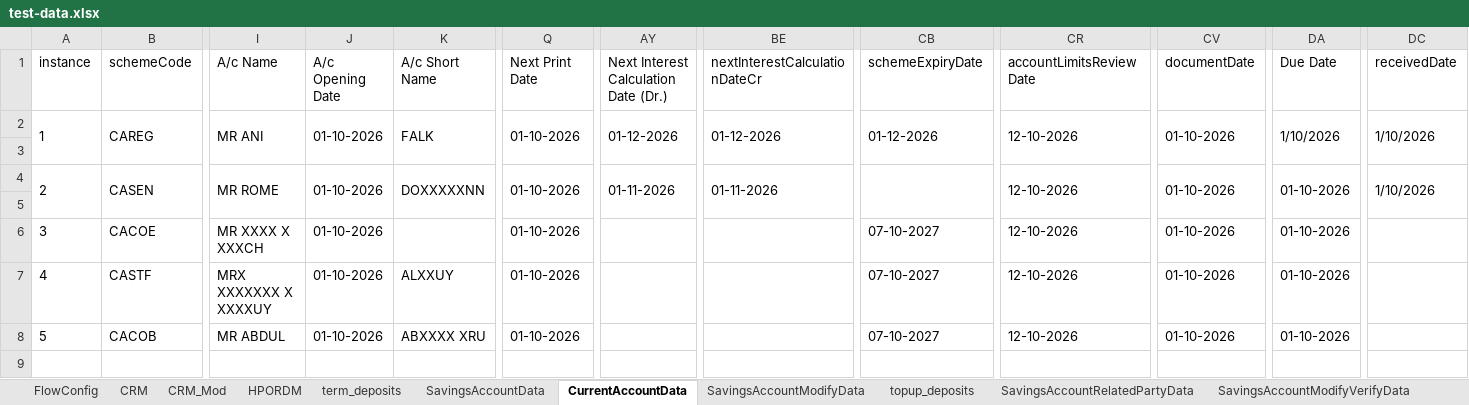
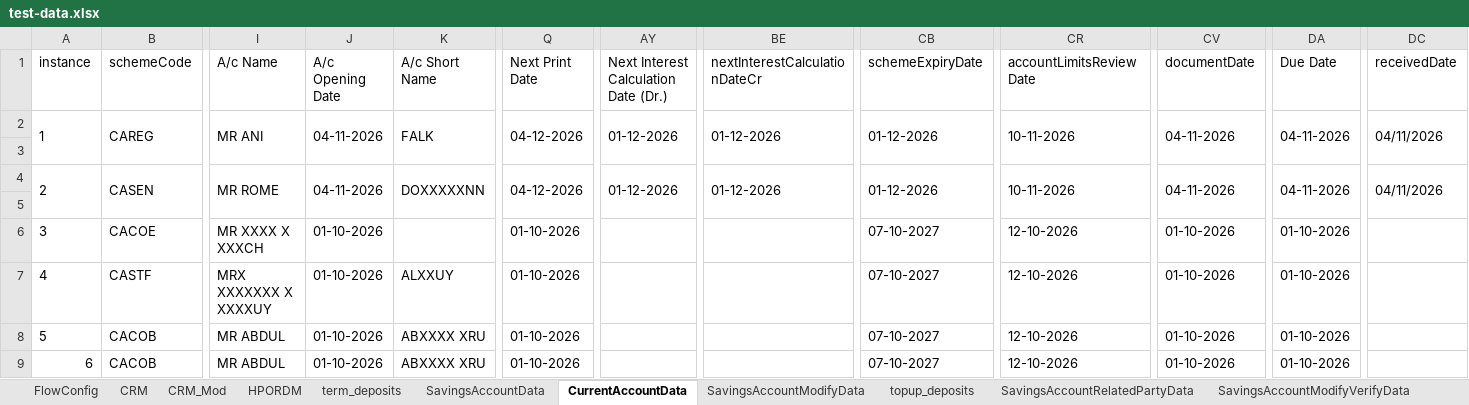
Before and after one commit to upamulapati/Clarien-Automation, an Excel workbook: data/test-data.xlsx, sheet CurrentAccountData, drawn as a sheet; only a part is shown, gaps mark what is left out; values as stored, in another font and other column widths than the file's, no borders; rows hold the shown columns only; the diff names each change by its address in the sheet, - before the commit and + after, or states it on an @@ line.

Commit message:
Migrated standing instructions and inventory maintainence demanddraft  into excel data driven approach

```diff
--- a/data/test-data.xlsx (sheet CurrentAccountData)
+++ b/data/test-data.xlsx (sheet CurrentAccountData)
-J2 (A/c Opening Date): 01-10-2026
+J2 (A/c Opening Date): 04-11-2026
-Q2 (Next Print Date): 01-10-2026
+Q2 (Next Print Date): 04-12-2026
-CR2 (accountLimitsReviewDate): 12-10-2026
+CR2 (accountLimitsReviewDate): 10-11-2026
-CV2 (documentDate): 01-10-2026
+CV2 (documentDate): 04-11-2026
-DA2 (Due Date): 1/10/2026
+DA2 (Due Date): 04-11-2026
-DC2 (receivedDate): 1/10/2026
+DC2 (receivedDate): 04/11/2026
-J4 (A/c Opening Date): 01-10-2026
+J4 (A/c Opening Date): 04-11-2026
-Q4 (Next Print Date): 01-10-2026
+Q4 (Next Print Date): 04-12-2026
-AY4: 01-11-2026
+AY4: 01-12-2026
-BE4 (nextInterestCalculationDateCr): 01-11-2026
+BE4 (nextInterestCalculationDateCr): 01-12-2026
-CB4 (schemeExpiryDate): (empty)
+CB4 (schemeExpiryDate): 01-12-2026
-CR4 (accountLimitsReviewDate): 12-10-2026
+CR4 (accountLimitsReviewDate): 10-11-2026
-CV4 (documentDate): 01-10-2026
+CV4 (documentDate): 04-11-2026
-DA4 (Due Date): 01-10-2026
+DA4 (Due Date): 04-11-2026
-DC4 (receivedDate): 1/10/2026
+DC4 (receivedDate): 04/11/2026
+row 9: 6 | CACOB | MR ABDUL | 01-10-2026 | ABXXXX XRU | 01-10-2026 |  |  | 07-10-2027 | 12-10-2026 | 01-10-2026 | 01-10-2026
```
Also changed, not shown: sheet FlowConfig, sheet TransferMaintenanceData, other sheet tabs, 26 other files.
